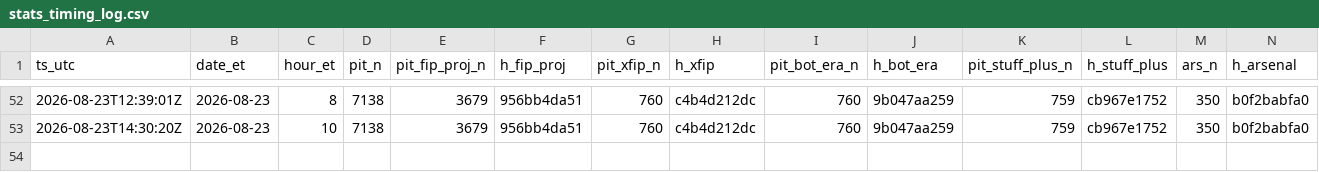
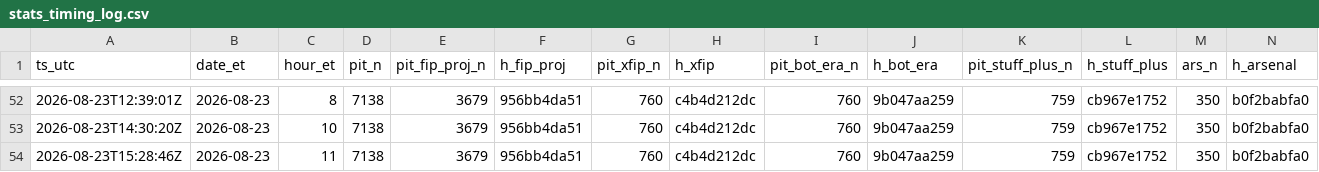
Before and after one commit to szerillo/mlb-tracker, a CSV file: data/stats_timing_log.csv, drawn as a sheet; only a part is shown, gaps mark what is left out; rows hold the shown columns only; the diff names each change by its address in the sheet, - before the commit and + after, or states it on an @@ line.

```diff
--- a/data/stats_timing_log.csv
+++ b/data/stats_timing_log.csv
+row 54: 2026-08-23T15:28:46Z | 2026-08-23 | 11 | 7138 | 3679 | 956bb4da51 | 760 | c4b4d212dc | 760 | 9b047aa259 | 759 | cb967e1752 | 350 | b0f2babfa0
```
Also changed, not shown: data/power_eye_2026.csv, 13 other files.
